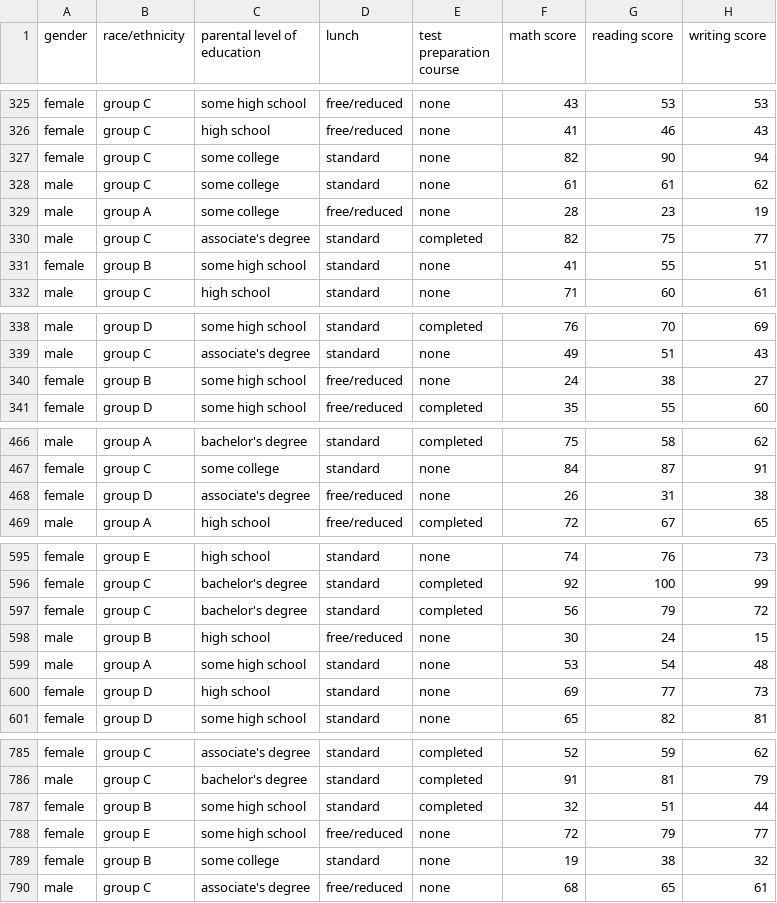
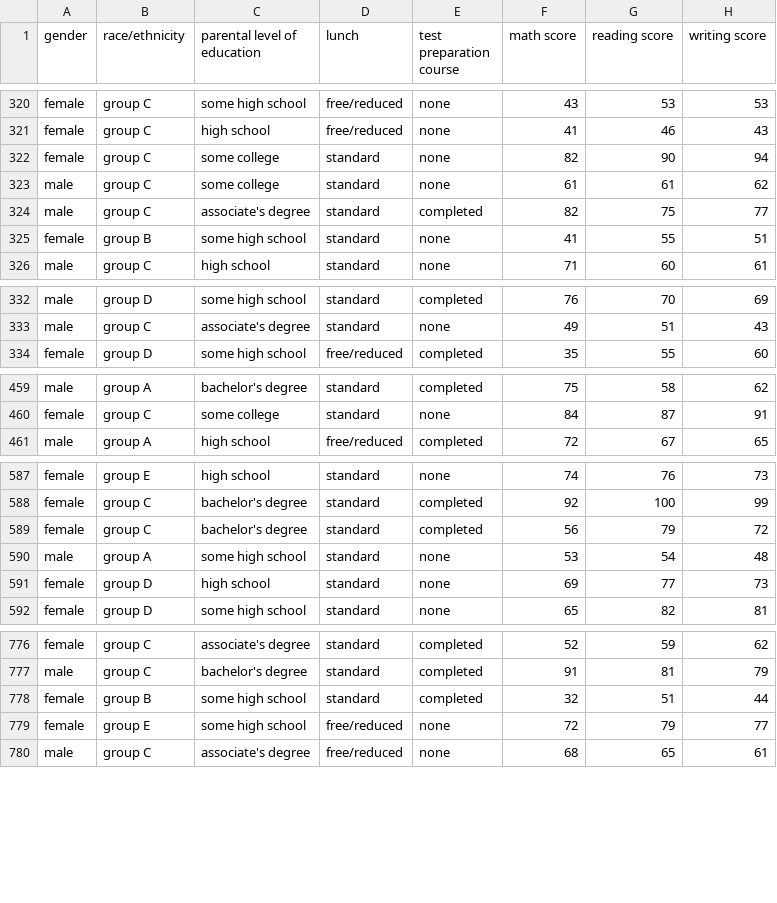
Before and after one commit to akwasianing/Assignment_1, a CSV file: student_performance_project/data_clean/cleaned_studentsperformance_data.csv, drawn as a sheet; only a part is shown, gaps mark what is left out; the diff covers the shown part only; the diff names each change by its address in the sheet, - before the commit and + after, or states it on an @@ line.

```diff
--- a/student_performance_project/data_clean/cleaned_studentsperformance_data.csv
+++ b/student_performance_project/data_clean/cleaned_studentsperformance_data.csv
-row 329: male | group A | some college | free/reduced | none | 28 | 23 | 19
-row 340: female | group B | some high school | free/reduced | none | 24 | 38 | 27
-row 468: female | group D | associate's degree | free/reduced | none | 26 | 31 | 38
-row 598: male | group B | high school | free/reduced | none | 30 | 24 | 15
-row 789: female | group B | some college | standard | none | 19 | 38 | 32
```
Also changed, not shown: 7 removed rows elsewhere in this file.
